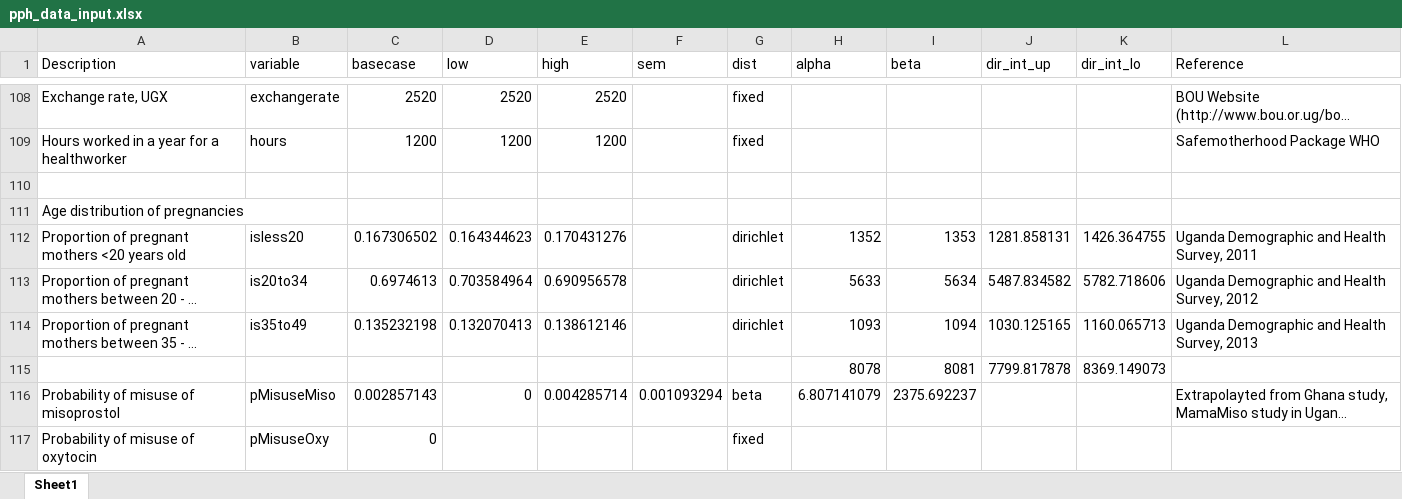
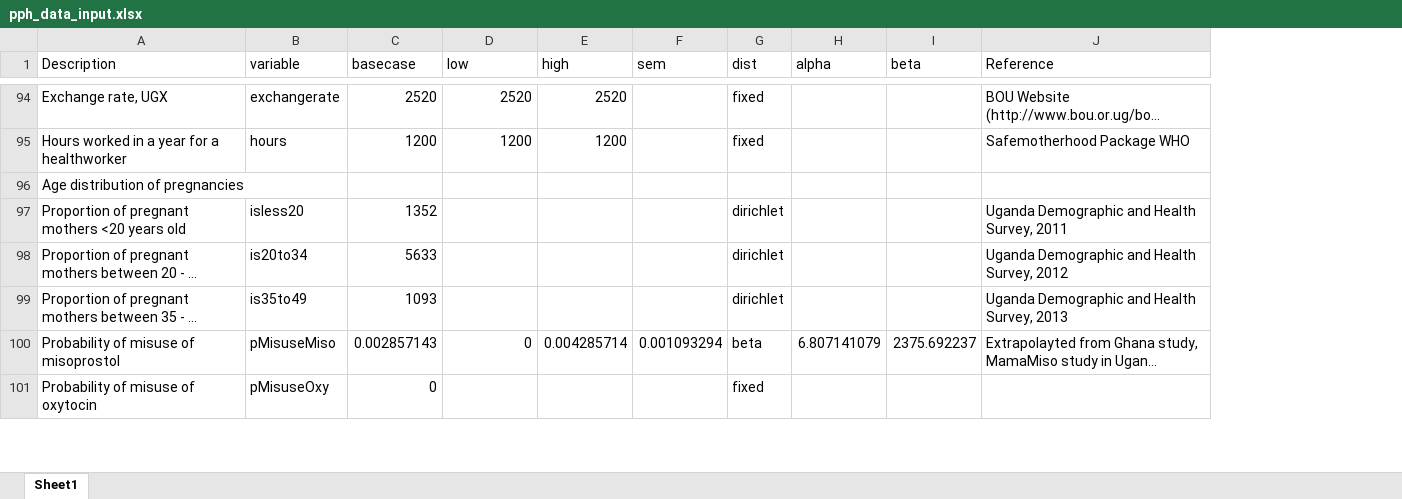
Before and after one commit to lubingas/PPH-Model, an Excel workbook: pph_data_input.xlsx, sheet Sheet1, drawn as a sheet; only a part is shown, gaps mark what is left out; long unchanged cells end in …; values as stored, in another font and other column widths than the file's, no borders; removed rows and columns are numbered as before the commit, all else as after; the diff covers the shown part only; the diff names each change by its address in the sheet, - before the commit and + after, or states it on an @@ line.

```diff
--- a/pph_data_input.xlsx (sheet Sheet1)
+++ b/pph_data_input.xlsx (sheet Sheet1)
-column J (dir_int_up), rows 112-114: 1281.858131 | 5487.834582 | 1030.125165
-column K (dir_int_lo), rows 112-114: 1426.364755 | 5782.718606 | 1160.065713
-row 110: (empty)
-C97 (basecase): 0.167306502
+C97 (basecase): 1352
-D97 (low): 0.164344623
+D97 (low): (empty)
-E97 (high): 0.170431276
+E97 (high): (empty)
-H97 (alpha): 1352
+H97 (alpha): (empty)
-I97 (beta): 1353
+I97 (beta): (empty)
-C98 (basecase): 0.6974613
+C98 (basecase): 5633
-D98 (low): 0.703584964
+D98 (low): (empty)
-E98 (high): 0.690956578
+E98 (high): (empty)
-H98 (alpha): 5633
+H98 (alpha): (empty)
-I98 (beta): 5634
+I98 (beta): (empty)
-C99 (basecase): 0.135232198
+C99 (basecase): 1093
-D99 (low): 0.132070413
+D99 (low): (empty)
-E99 (high): 0.138612146
+E99 (high): (empty)
-H99 (alpha): 1093
+H99 (alpha): (empty)
-I99 (beta): 1094
+I99 (beta): (empty)
-row 115:  |  |  |  |  |  |  | 8078 | 8081 | 7799.817878 | 8369.149073
```
Also changed, not shown: 5 added rows, 27 removed rows and 3 edited cells elsewhere in this sheet, formulas that keep their value, 24 other files.
